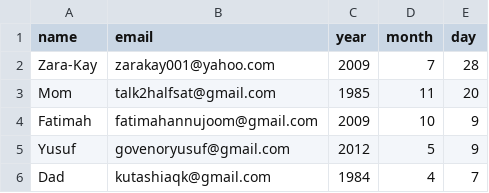
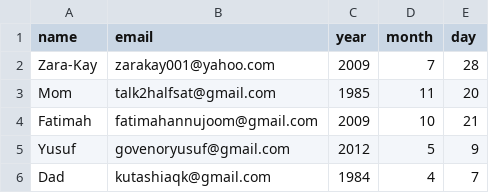
Before and after one commit to Zarak01/scheduled-tasks, a CSV file: birthdays.csv, drawn as a sheet.

Commit message:
Update Fatimah's birthday to October 21

```diff
--- a/birthdays.csv
+++ b/birthdays.csv
@@ -3,3 +3,3 @@ Zara-Kay,zarakay001@yahoo.com,2009,7,28
 Mom,talk2halfsat@gmail.com,1985,11,20
-Fatimah,fatimahannujoom@gmail.com,2009,10,9
+Fatimah,fatimahannujoom@gmail.com,2009,10,21
 Yusuf,govenoryusuf@gmail.com,2012,5,9
```
